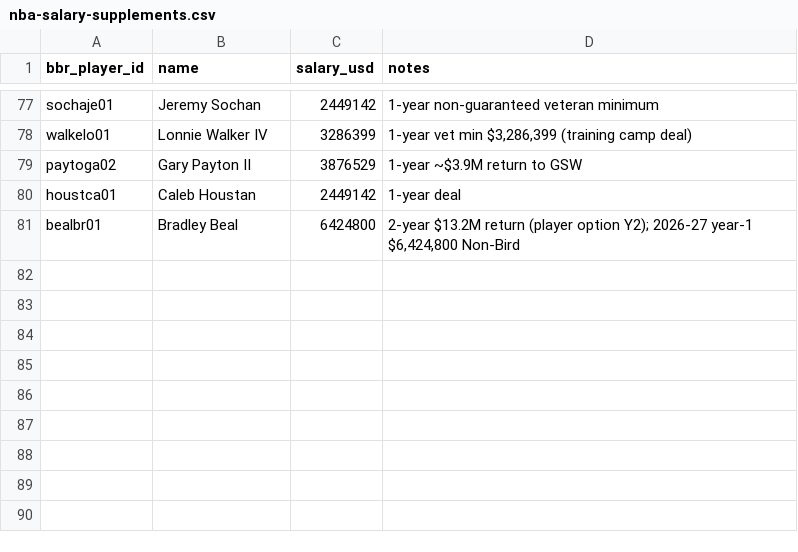
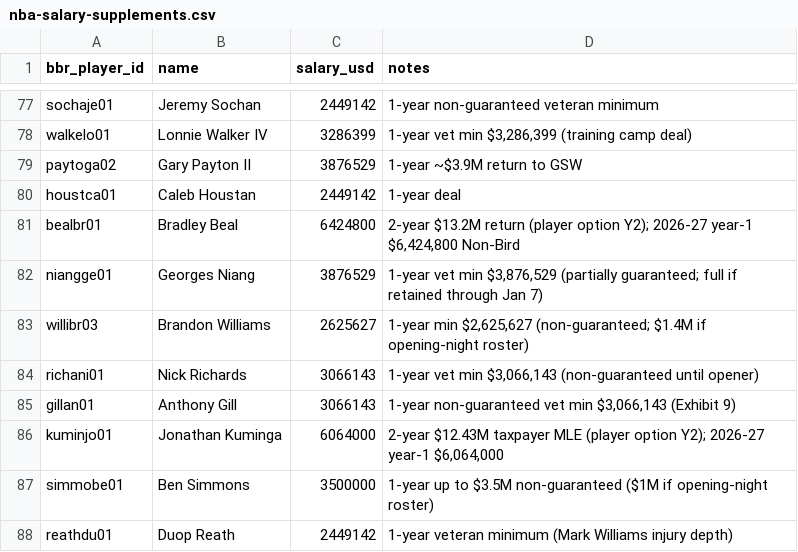
Before and after one commit to ballacademy/NBA-head-to-head-, a CSV file: data/manual/nba-salary-supplements.csv, drawn as a sheet; only a part is shown, gaps mark what is left out.

```diff
--- a/data/manual/nba-salary-supplements.csv
+++ b/data/manual/nba-salary-supplements.csv
@@ -81 +81,8 @@ houstca01,Caleb Houstan,2449142,1-year deal
 bealbr01,Bradley Beal,6424800,"2-year $13.2M return (player option Y2); 2026-27 year-1 $6,424,800 Non-Bird"
+niangge01,Georges Niang,3876529,"1-year vet min $3,876,529 (partially guaranteed; full if retained through Jan 7)"
+willibr03,Brandon Williams,2625627,"1-year min $2,625,627 (non-guaranteed; $1.4M if opening-night roster)"
+richani01,Nick Richards,3066143,"1-year vet min $3,066,143 (non-guaranteed until opener)"
+gillan01,Anthony Gill,3066143,"1-year non-guaranteed vet min $3,066,143 (Exhibit 9)"
+kuminjo01,Jonathan Kuminga,6064000,"2-year $12.43M taxpayer MLE (player option Y2); 2026-27 year-1 $6,064,000"
+simmobe01,Ben Simmons,3500000,1-year up to $3.5M non-guaranteed ($1M if opening-night roster)
+reathdu01,Duop Reath,2449142,1-year veteran minimum (Mark Williams injury depth)
```
Also changed, not shown: data/manual/nba-free-agent-signings.csv, data/manual/nba-voided-contracts.csv, 7 other files.
